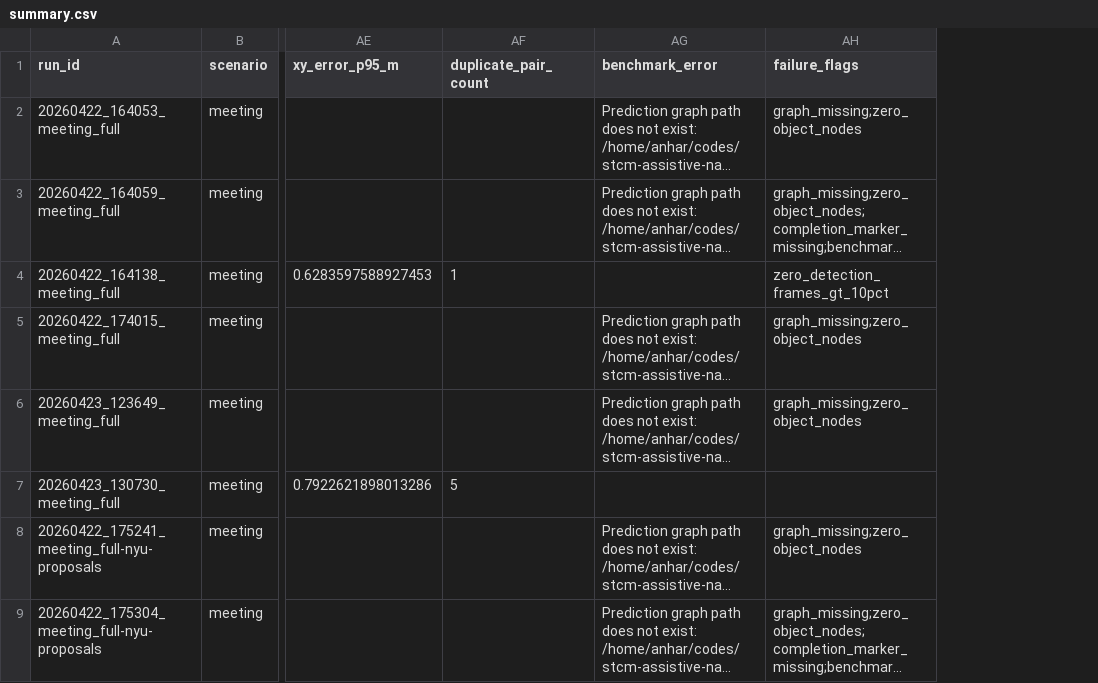
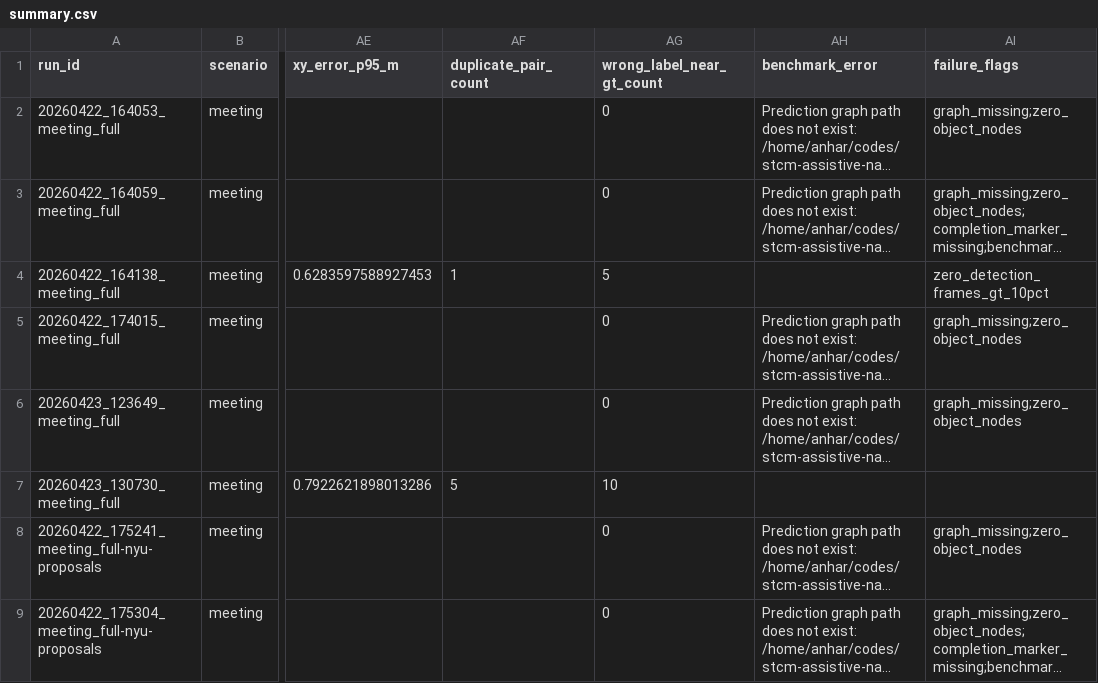
Before and after one commit to anh0001/stcm-assistive-nav, a CSV file: results/eval/summary.csv, drawn as a sheet; only a part is shown, gaps mark what is left out; long unchanged cells end in …; the diff names each change by its address in the sheet, - before the commit and + after, or states it on an @@ line.

Commit message:
feat: Implement label re-ranking and geometry-aware label priors
- Added label calibration functionality to support label re-ranking based on contextual information and geometry priors.
- Introduced `LabelDecision` class and functions for normalizing scores, combining label scores, and choosing the best label based on scores and margins.
- Enhanced `NyuGroundedRgbdProposalBackend` to include label re-ranking capabilities, utilizing CLIP model for text feature extraction.
- Updated `SemanticMapBuilder` and `SemanticMapUpdater` to integrate label re-ranking parameters and processing.
- Added unit tests for label calibration functions to ensure correctness of label re-ranking and geometry prior adjustments.

```diff
--- a/results/eval/summary.csv
+++ b/results/eval/summary.csv
+column AG (wrong_label_near_gt_count), rows 2-9: 0 | 0 | 5 | 0 | 0 | 10 | 0 | 0
```
Also changed, not shown: 11 other files.
